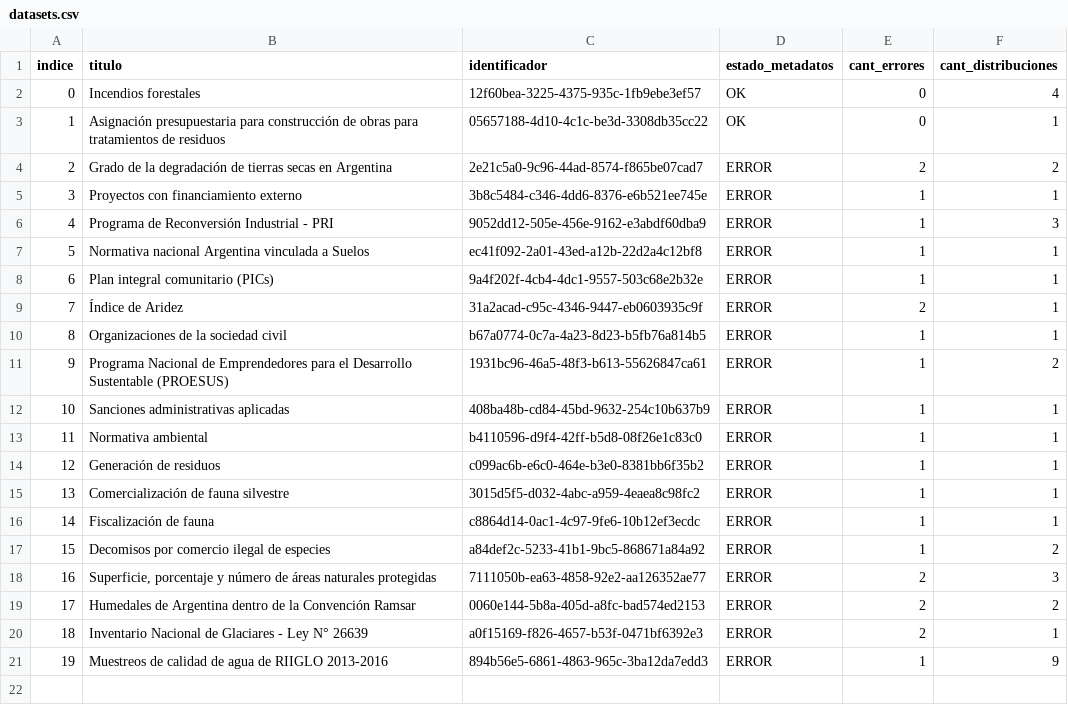
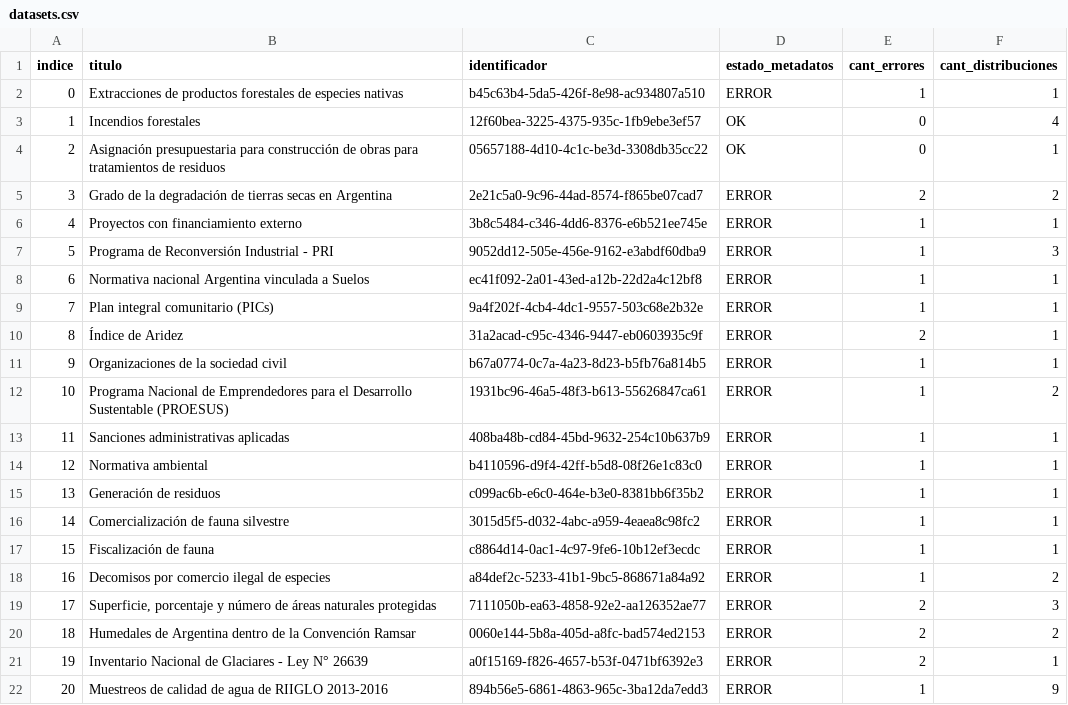
Before and after one commit to kant/libreria-catalogos, a CSV file: ambiente/datasets.csv, drawn as a sheet; addresses are those after the commit; the diff names each change by its address in the sheet, - before the commit and + after, or states it on an @@ line.

Commit message:
Modifico archivo ambiente/datasets.csv según cambios del 2017-09-06

```diff
--- a/ambiente/datasets.csv
+++ b/ambiente/datasets.csv
+row 2: 0 | Extracciones de productos forestales de especies nativas | b45c63b4-5da5-426f-8e98-ac934807a510 | ERROR | 1 | 1
@@ column A (indice) renumbered from row 3 down @@
```
